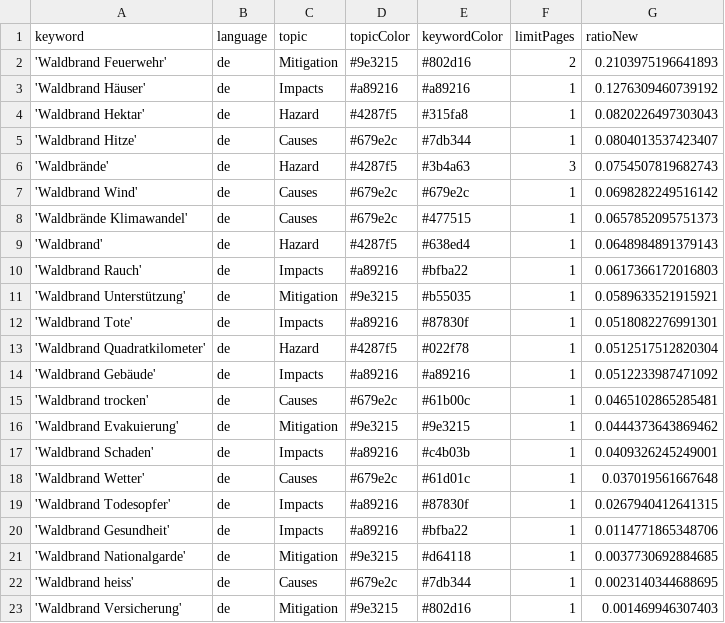
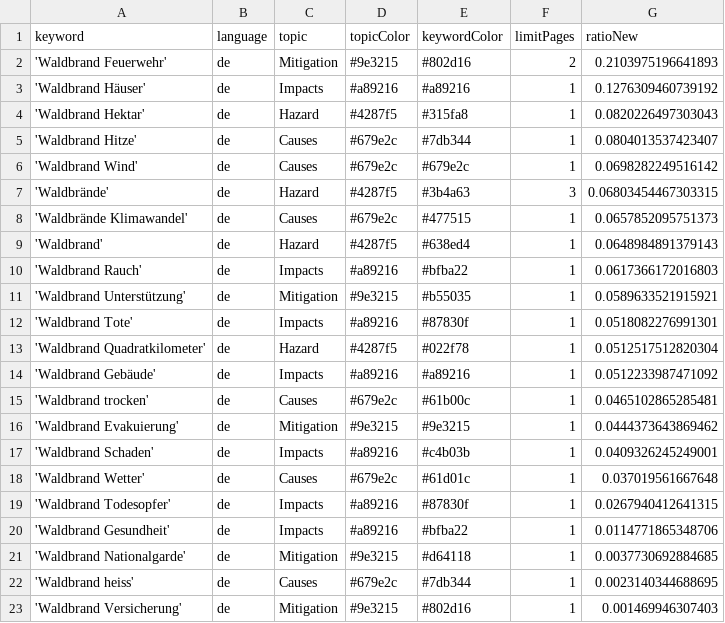
Before and after one commit to a-p312-news/winterIsComing, a CSV file: keywords.csv, drawn as a sheet; removed rows and columns are numbered as before the commit, all else as after; the diff names each change by its address in the sheet, - before the commit and + after, or states it on an @@ line.

Commit message:
Commit from GitHub Actions (harvest:0.0)

```diff
--- a/keywords.csv
+++ b/keywords.csv
-row 6: 'Waldbrände' | de | Hazard | #4287f5 | #3b4a63 | 3 | 0.0754507819682743
+row 7: 'Waldbrände' | de | Hazard | #4287f5 | #3b4a63 | 3 | 0.06803454467303315
```
